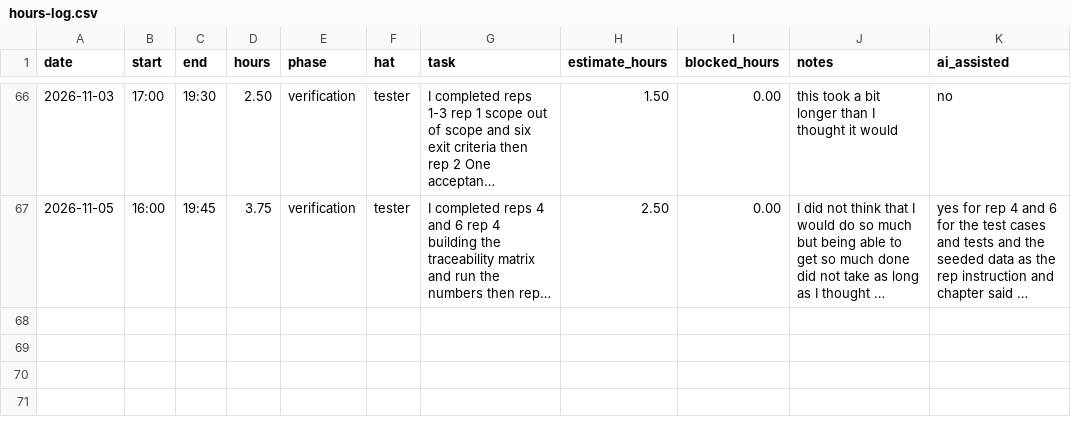
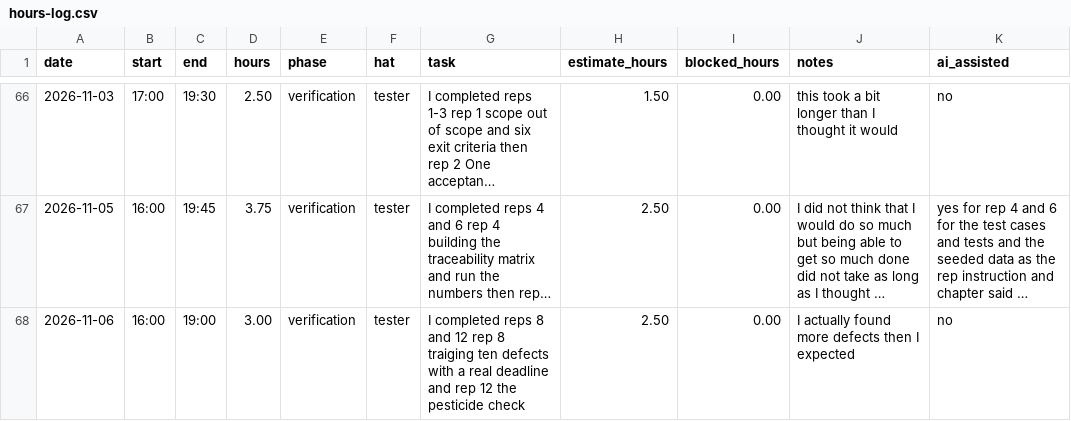
Before and after one commit to vPolyBear/capstone, a CSV file: docs/hours-log.csv, drawn as a sheet; only a part is shown, gaps mark what is left out; long unchanged cells end in …; the diff names each change by its address in the sheet, - before the commit and + after, or states it on an @@ line.

Commit message:
Compled rep 8 and 12. Noted the 10 defect sfound in the defect-log.md and spent more time testing the app.

```diff
--- a/docs/hours-log.csv
+++ b/docs/hours-log.csv
+row 68: 2026-11-06 | 16:00 | 19:00 | 3.00 | verification | tester | I completed reps 8 and 12 rep 8 traiging ten defects with a real deadline and rep 12 the pesticide check | 2.50 | 0.00 | I actually found more defects then I expected | no
```
Also changed, not shown: docs/traceability.csv, 2 other files.
